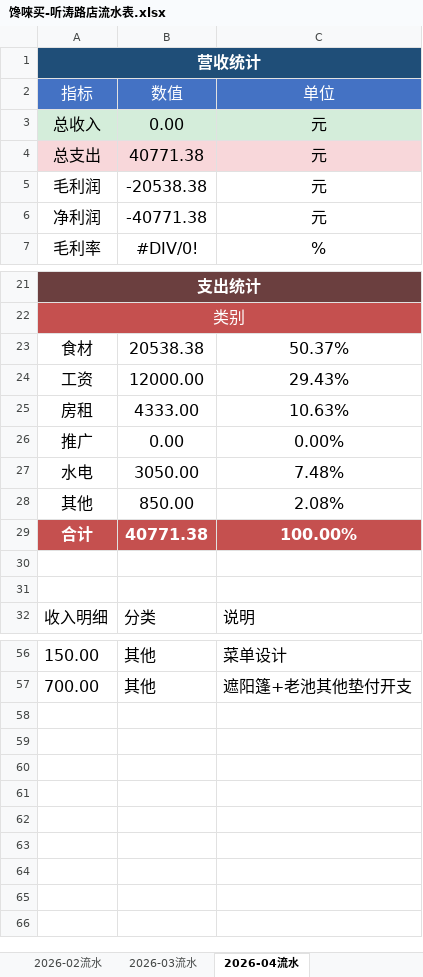
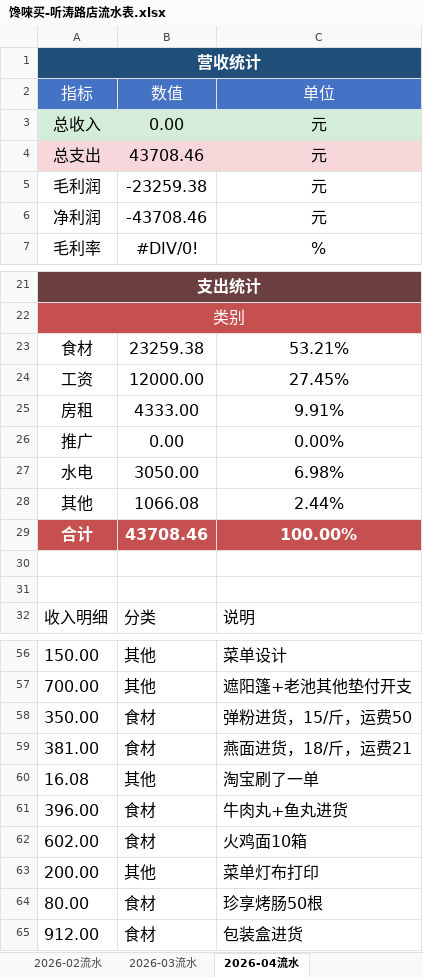
Before and after one commit to OldChicken/ChanWeiMai, an Excel workbook: 财务与流水/馋唻买-听涛路店流水表.xlsx, sheet 2026-04流水, drawn as a sheet; only a part is shown, gaps mark what is left out; values as stored, in another font and other column widths than the file's, no borders; table styles not drawn; the diff names each change by its address in the sheet, - before the commit and + after, or states it on an @@ line.

Commit message:
fix：更新

```diff
--- a/财务与流水/馋唻买-听涛路店流水表.xlsx (sheet 2026-04流水)
+++ b/财务与流水/馋唻买-听涛路店流水表.xlsx (sheet 2026-04流水)
-B4: 40771.38
+B4: 43708.46
-B5: -20538.38
+B5: -23259.38
-B6: -40771.38
+B6: -43708.46
-B23: 20538.38
+B23: 23259.38
-C23: 50.37%
+C23: 53.21%
-C24: 29.43%
+C24: 27.45%
-C25: 10.63%
+C25: 9.91%
-C27: 7.48%
+C27: 6.98%
-B28: 850.00
+B28: 1066.08
-C28: 2.08%
+C28: 2.44%
-B29: 40771.38
+B29: 43708.46
+row 58: 350.00 | 食材 | 弹粉进货，15/斤，运费50
+row 59: 381.00 | 食材 | 燕面进货，18/斤，运费21
+row 60: 16.08 | 其他 | 淘宝刷了一单
+row 61: 396.00 | 食材 | 牛肉丸+鱼丸进货
+row 62: 602.00 | 食材 | 火鸡面10箱
+row 63: 200.00 | 其他 | 菜单灯布打印
+row 64: 80.00 | 食材 | 珍享烤肠50根
+row 65: 912.00 | 食材 | 包装盒进货
```
